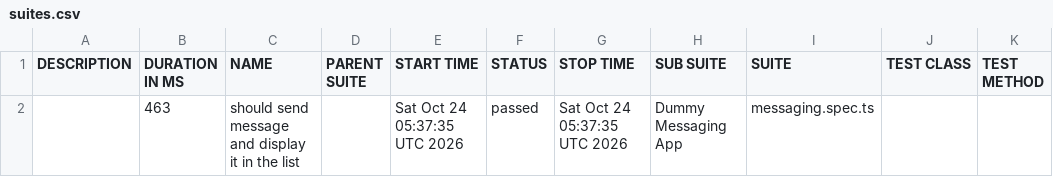
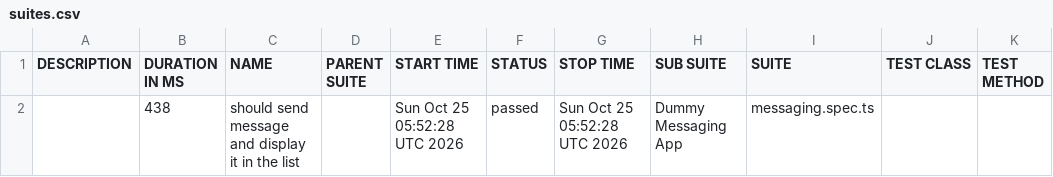
Before and after one commit to axelforce/dummyMessage, a CSV file: data/suites.csv, drawn as a sheet.

```diff
--- a/data/suites.csv
+++ b/data/suites.csv
@@ -1,2 +1,2 @@
 "DESCRIPTION","DURATION IN MS","NAME","PARENT SUITE","START TIME","STATUS","STOP TIME","SUB SUITE","SUITE","TEST CLASS","TEST METHOD"
-"","463","should send message and display it in the list","","Sat Oct 24 05:37:35 UTC 2026","passed","Sat Oct 24 05:37:35 UTC 2026","Dummy Messaging App","messaging.spec.ts","",""
+"","438","should send message and display it in the list","","Sun Oct 25 05:52:28 UTC 2026","passed","Sun Oct 25 05:52:28 UTC 2026","Dummy Messaging App","messaging.spec.ts","",""
```
Also changed, not shown: 16 other files.
